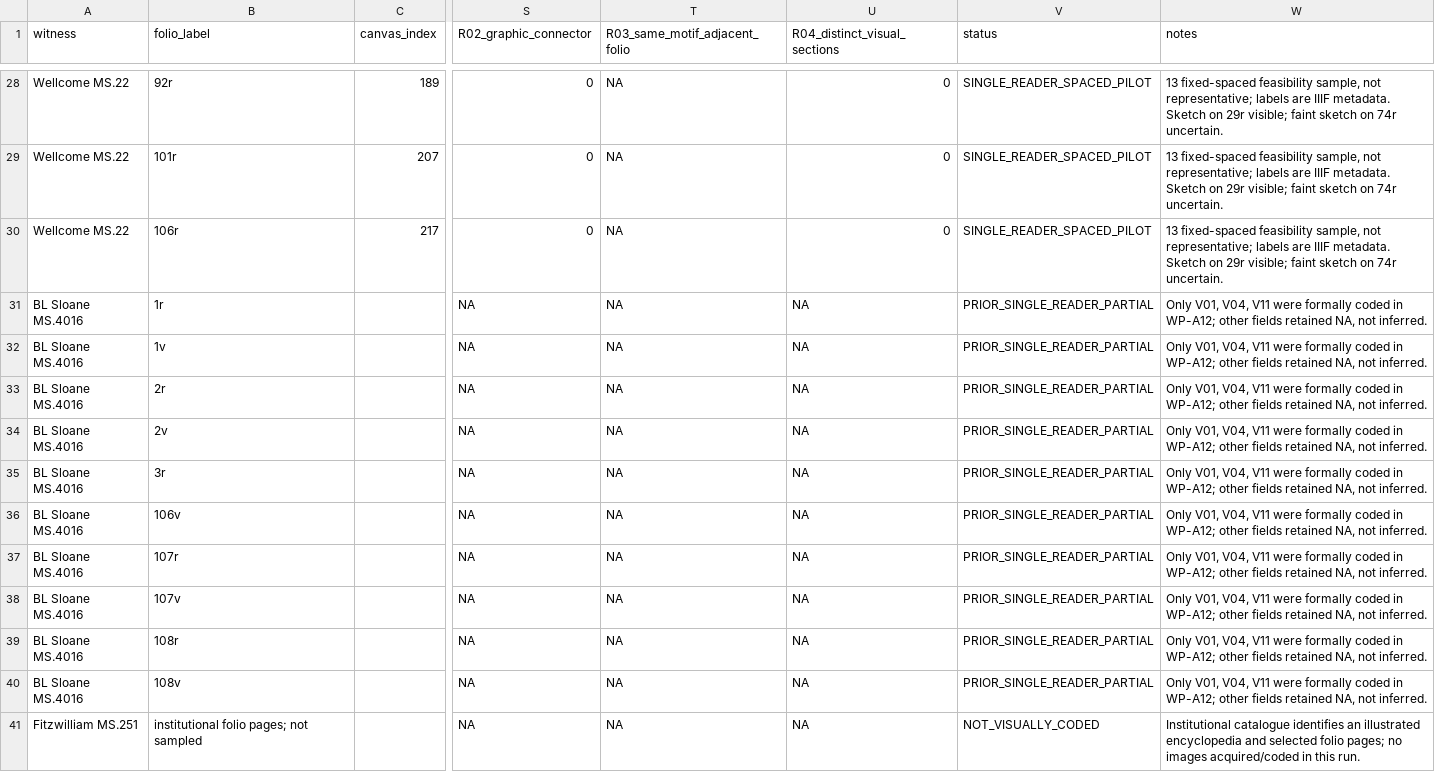
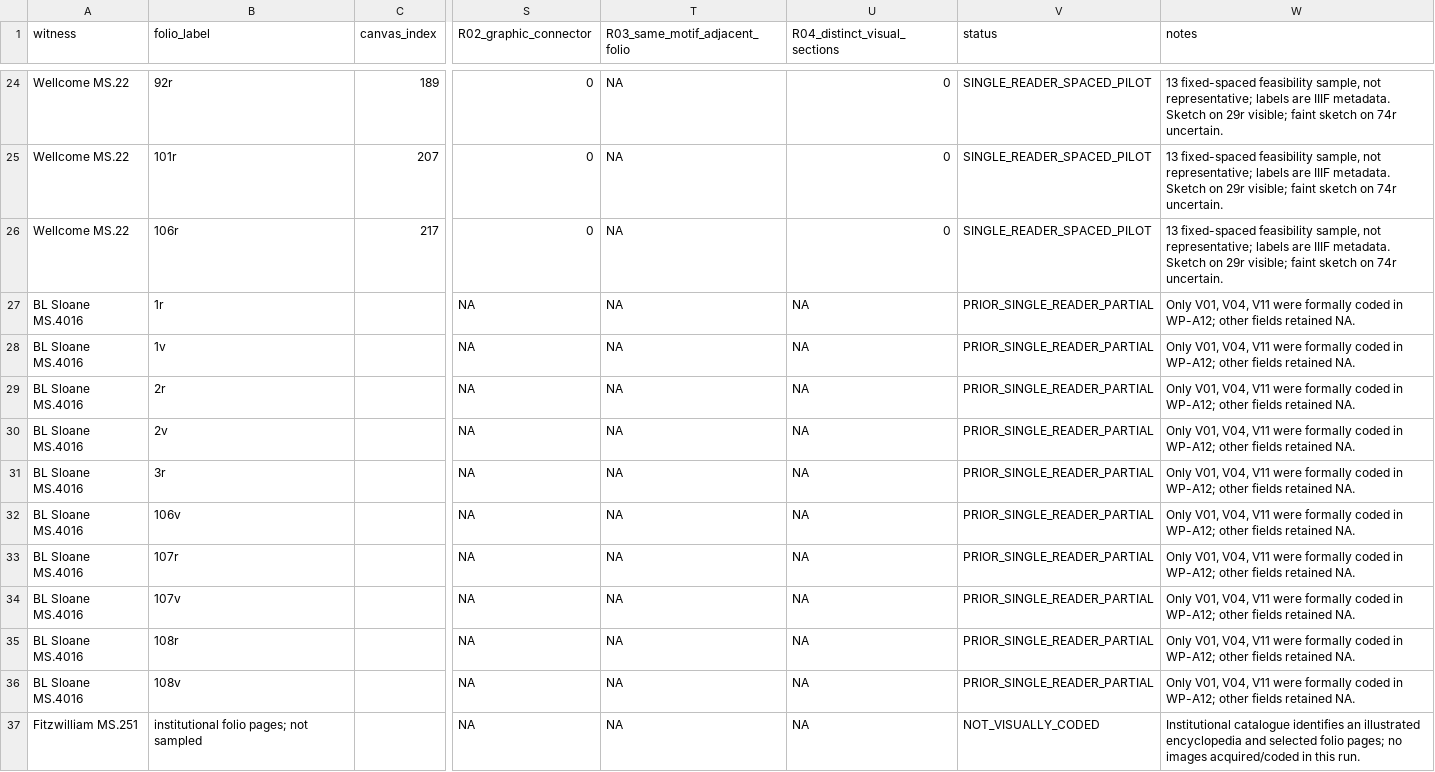
Before and after one commit to Superb0b0/voynich-entropy-lab, a CSV file: research/vo_function/visual_matrix_wellcome_ms22.csv, drawn as a sheet; only a part is shown, gaps mark what is left out; addresses are those after the commit; the diff covers the shown part only; the diff names each change by its address in the sheet, - before the commit and + after, or states it on an @@ line.

```diff
--- a/research/vo_function/visual_matrix_wellcome_ms22.csv
+++ b/research/vo_function/visual_matrix_wellcome_ms22.csv
-W27:W36 (notes): …fields retained NA, not inferred.
+W27:W36 (notes): …fields retained NA.
```
Also changed, not shown: 1 added row, 5 removed rows and 22 edited cells elsewhere in this file.
